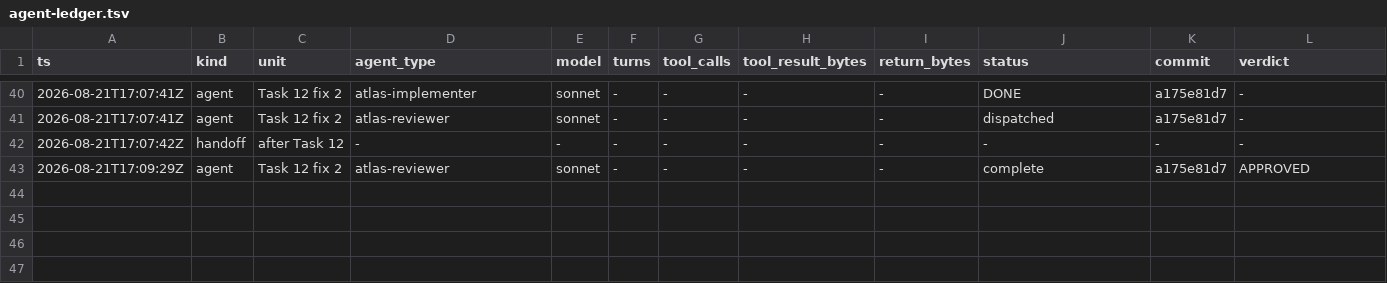
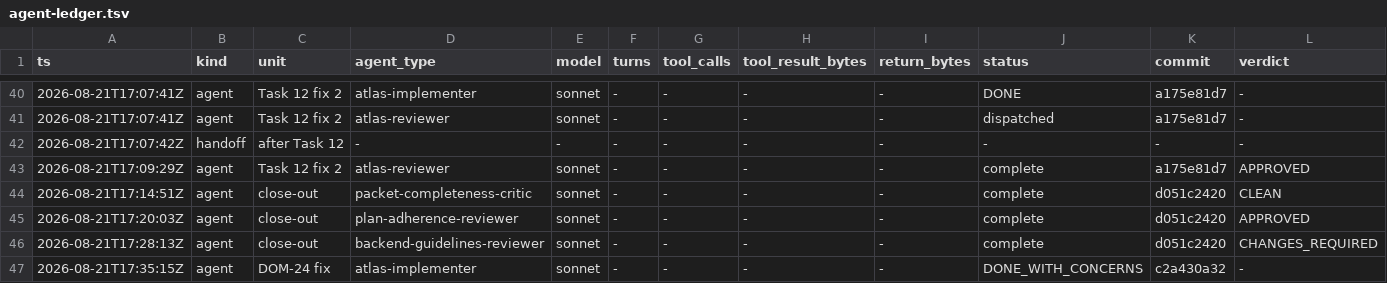
Before and after one commit to Chronicle20/atlas, a TSV file: docs/tasks/task-250-inner-portal-registration/agent-ledger.tsv, drawn as a sheet; only a part is shown, gaps mark what is left out; rows hold the shown columns only; the diff names each change by its address in the sheet, - before the commit and + after, or states it on an @@ line.

```diff
--- a/docs/tasks/task-250-inner-portal-registration/agent-ledger.tsv
+++ b/docs/tasks/task-250-inner-portal-registration/agent-ledger.tsv
+row 44: 2026-08-21T17:14:51Z | agent | close-out | packet-completeness-critic | sonnet | - | - | - | - | complete | d051c2420 | CLEAN
+row 45: 2026-08-21T17:20:03Z | agent | close-out | plan-adherence-reviewer | sonnet | - | - | - | - | complete | d051c2420 | APPROVED
+row 46: 2026-08-21T17:28:13Z | agent | close-out | backend-guidelines-reviewer | sonnet | - | - | - | - | complete | d051c2420 | CHANGES_REQUIRED
+row 47: 2026-08-21T17:35:15Z | agent | DOM-24 fix | atlas-implementer | sonnet | - | - | - | - | DONE_WITH_CONCERNS | c2a430a32 | -
```
Also changed, not shown: 7 other files.
